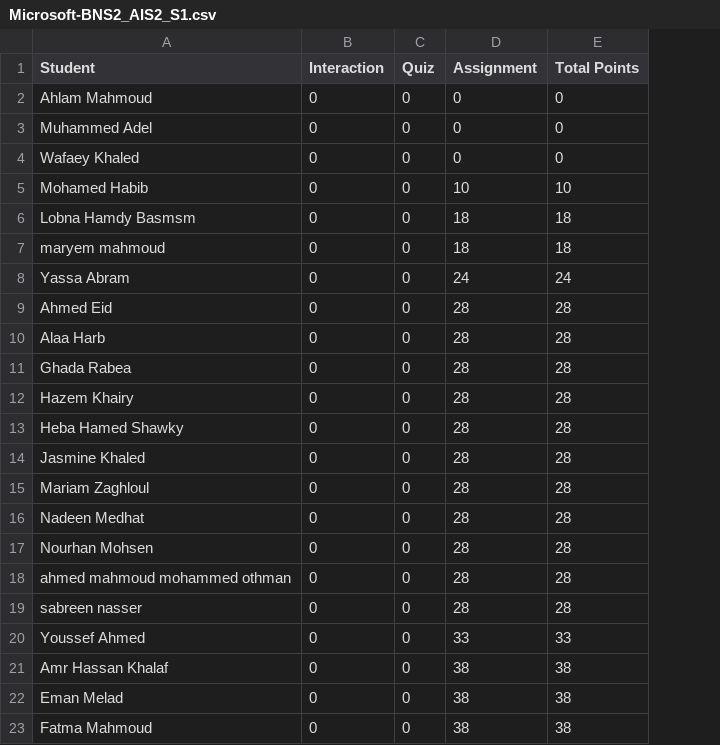
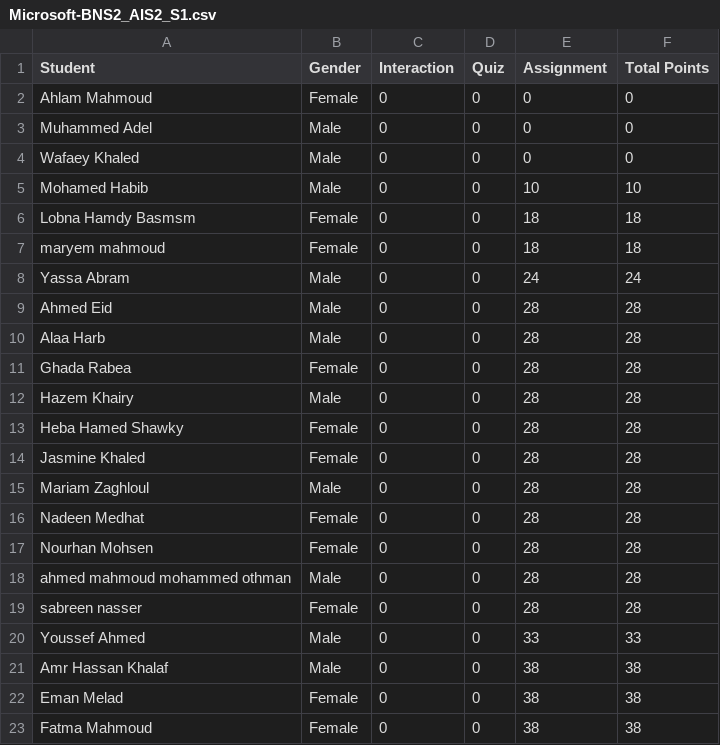
Before and after one commit to Ahmed-Adel-Hekal/depi, a CSV file: Microsoft-BNS2_AIS2_S1.csv, drawn as a sheet; the diff names each change by its address in the sheet, - before the commit and + after, or states it on an @@ line.

Commit message:
Add files via upload

```diff
--- a/Microsoft-BNS2_AIS2_S1.csv
+++ b/Microsoft-BNS2_AIS2_S1.csv
+column B (Gender), rows 2-23: Female | Male | Male | Male | Female | Female | Male | Male | Male | Female | Male | Female | Female | Male | Female | Female | Male | Female | Male | Male | Female | Female
```
